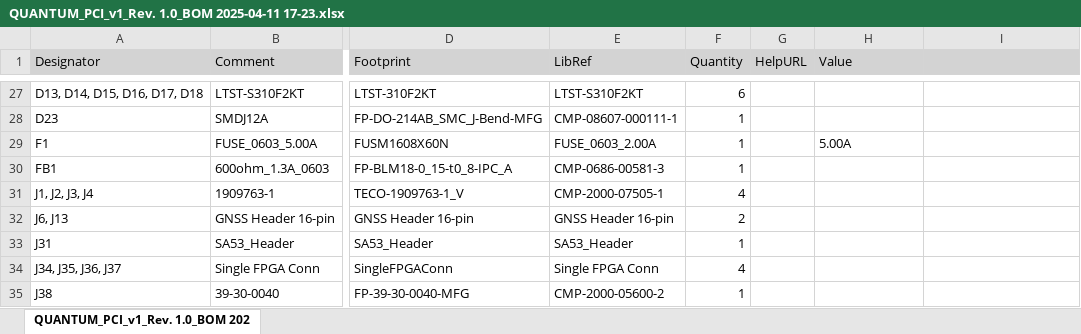
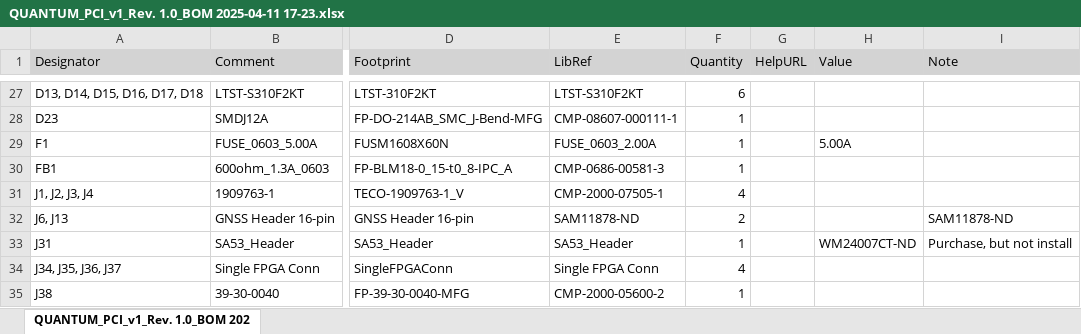
Before and after one commit to SiwaNetwork/QUANTUM, an Excel workbook: Time-Card ТЕНШ.467883.001/МАТЕРИНСКАЯ ПЛАТА/ECAD/QUANTUM_PCI_v1/ECAD/Project Outputs for QUANTUM_PCI_v1/QUANTUM_PCI_v1_Rev. 1.0_BOM 2025-04-11 17-23.xlsx, sheet QUANTUM_PCI_v1_Rev. 1.0_BOM 202, drawn as a sheet; only a part is shown, gaps mark what is left out; values as stored, in another font and other column widths than the file's, no borders; the diff covers the shown part only; the diff names each change by its address in the sheet, - before the commit and + after, or states it on an @@ line.

```diff
--- a/Time-Card ТЕНШ.467883.001/МАТЕРИНСКАЯ ПЛАТА/ECAD/QUANTUM_PCI_v1/ECAD/Project Outputs for QUANTUM_PCI_v1/QUANTUM_PCI_v1_Rev. 1.0_BOM 2025-04-11 17-23.xlsx (sheet QUANTUM_PCI_v1_Rev. 1.0_BOM 202)
+++ b/Time-Card ТЕНШ.467883.001/МАТЕРИНСКАЯ ПЛАТА/ECAD/QUANTUM_PCI_v1/ECAD/Project Outputs for QUANTUM_PCI_v1/QUANTUM_PCI_v1_Rev. 1.0_BOM 2025-04-11 17-23.xlsx (sheet QUANTUM_PCI_v1_Rev. 1.0_BOM 202)
-I1: (empty)
+I1: Note
-E32 (LibRef): GNSS Header 16-pin
+E32 (LibRef): SAM11878-ND
-I32 (Note): (empty)
+I32 (Note): SAM11878-ND
-H33 (Value): (empty)
+H33 (Value): WM24007CT-ND
-I33 (Note): (empty)
+I33 (Note): Purchase, but not install
```
Also changed, not shown: 3 added rows and 16 edited cells elsewhere in this sheet, Time-Card ТЕНШ.467883.001/МАТЕРИНСКАЯ ПЛАТА/ECAD/Latest/ECAD_ИТОГ/BOM/QANTUM_PROJECT.xlsx.
